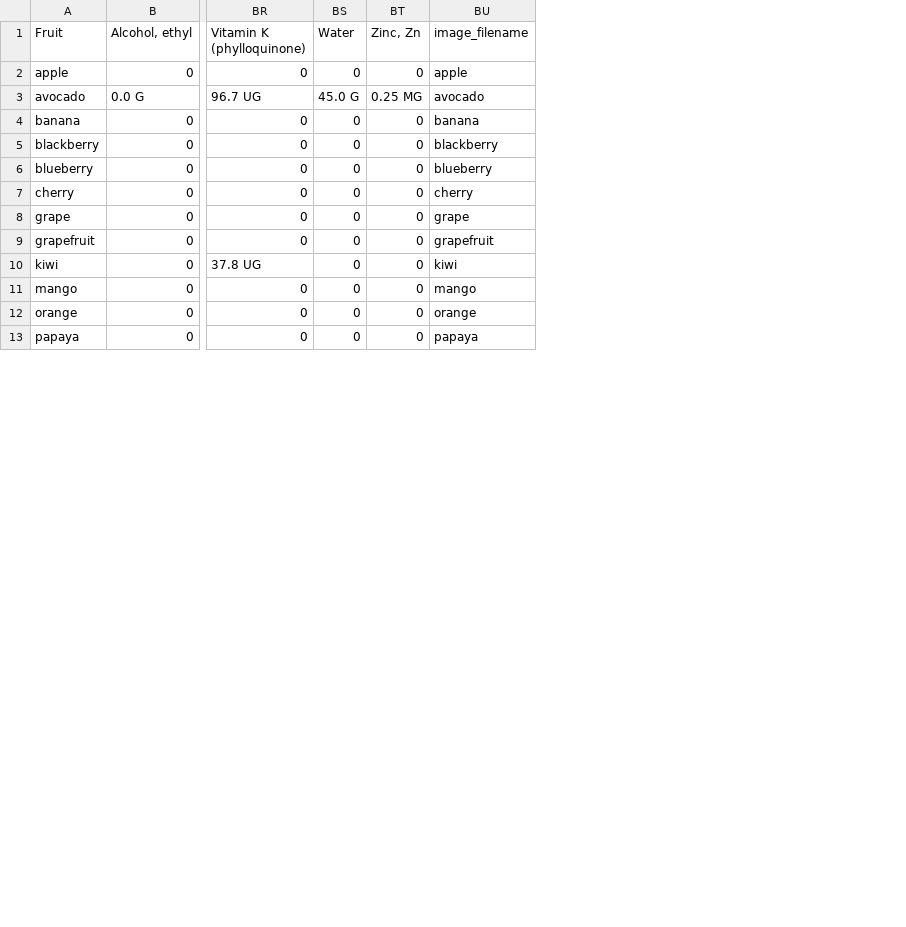
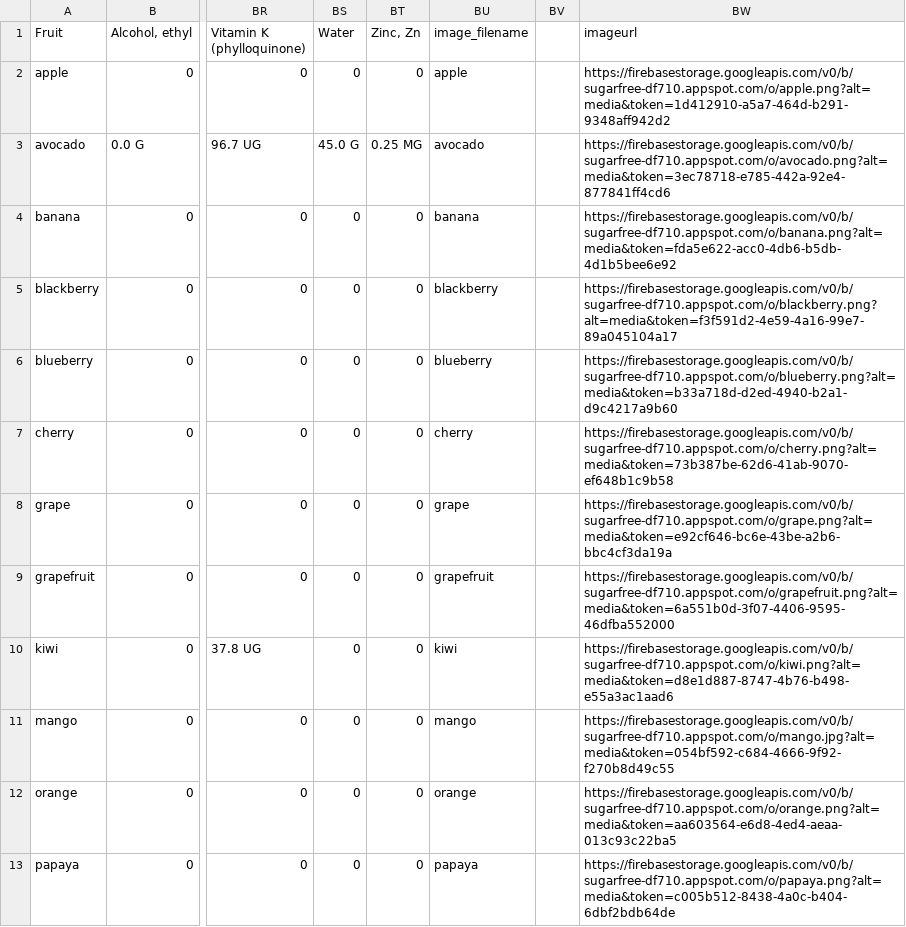
Before and after one commit to kumarharsh3747/SugarCare, a CSV file: app/src/main/assets/fruits.csv, drawn as a sheet; only a part is shown, gaps mark what is left out; the diff names each change by its address in the sheet, - before the commit and + after, or states it on an @@ line.

```diff
--- a/app/src/main/assets/fruits.csv
+++ b/app/src/main/assets/fruits.csv
+column BV, empty
+column BW (imageurl), rows 2-13: https://firebasestorage.googleapis.com/v0/b/sugarfree-df710.appspot.com/o/apple.png?alt=media&token=1d412910-a5a7-464d-b291-9348aff942d2 | https://firebasestorage.googleapis.com/v0/b/sugarfree-df710.appspot.com/o/avocado.png?alt=media&token=3ec78718-e785-442a-92e4-877841ff4cd6 | https://firebasestorage.googleapis.com/v0/b/sugarfree-df710.appspot.com/o/banana.png?alt=media&token=fda5e622-acc0-4db6-b5db-4d1b5bee6e92 | https://firebasestorage.googleapis.com/v0/b/sugarfree-df710.appspot.com/o/blackberry.png?alt=media&token=f3f591d2-4e59-4a16-99e7-89a045104a17 | https://firebasestorage.googleapis.com/v0/b/sugarfree-df710.appspot.com/o/blueberry.png?alt=media&token=b33a718d-d2ed-4940-b2a1-d9c4217a9b60 | https://firebasestorage.googleapis.com/v0/b/sugarfree-df710.appspot.com/o/cherry.png?alt=media&token=73b387be-62d6-41ab-9070-ef648b1c9b58 | https://firebasestorage.googleapis.com/v0/b/sugarfree-df710.appspot.com/o/grape.png?alt=media&token=e92cf646-bc6e-43be-a2b6-bbc4cf3da19a | https://firebasestorage.googleapis.com/v0/b/sugarfree-df710.appspot.com/o/grapefruit.png?alt=media&token=6a551b0d-3f07-4406-9595-46dfba552000 | https://firebasestorage.googleapis.com/v0/b/sugarfree-df710.appspot.com/o/kiwi.png?alt=media&token=d8e1d887-8747-4b76-b498-e55a3ac1aad6 | https://firebasestorage.googleapis.com/v0/b/sugarfree-df710.appspot.com/o/mango.jpg?alt=media&token=054bf592-c684-4666-9f92-f270b8d49c55 | https://firebasestorage.googleapis.com/v0/b/sugarfree-df710.appspot.com/o/orange.png?alt=media&token=aa603564-e6d8-4ed4-aeaa-013c93c22ba5 | https://firebasestorage.googleapis.com/v0/b/sugarfree-df710.appspot.com/o/papaya.png?alt=media&token=c005b512-8438-4a0c-b404-6dbf2bdb64de
```
Also changed, not shown: 26 other files.
